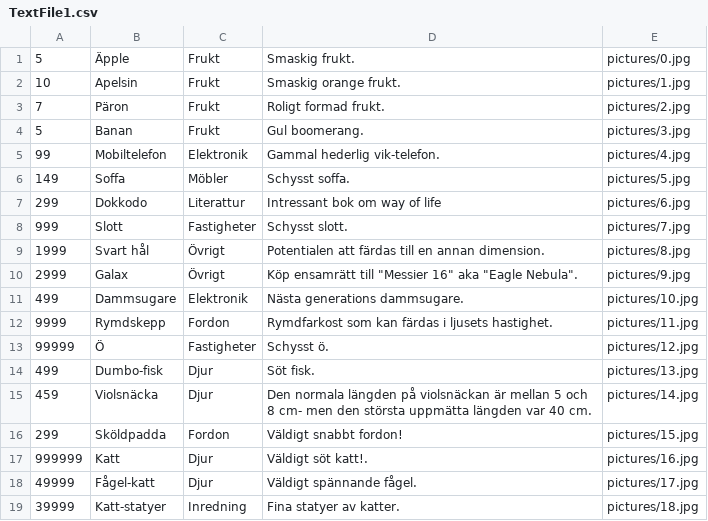
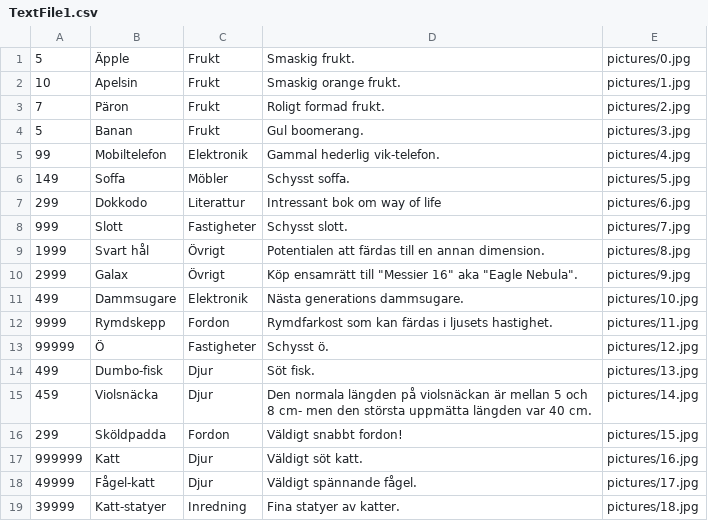
Before and after one commit to Rapidcognition/Skolprojekt-Butik, a CSV file: Butikv3.6/TextFile1.csv, drawn as a sheet.

```diff
--- a/Butikv3.6/TextFile1.csv
+++ b/Butikv3.6/TextFile1.csv
@@ -16,3 +16,3 @@
 299,Sköldpadda,Fordon,Väldigt snabbt fordon!,pictures/15.jpg
-999999,Katt,Djur,Väldigt söt katt!.,pictures/16.jpg
+999999,Katt,Djur,Väldigt söt katt.,pictures/16.jpg
 49999,Fågel-katt,Djur,Väldigt spännande fågel.,pictures/17.jpg
```
Also changed, not shown: 1 other file.
